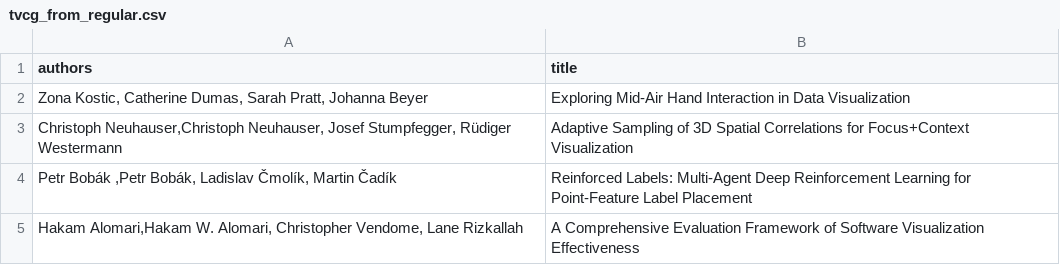
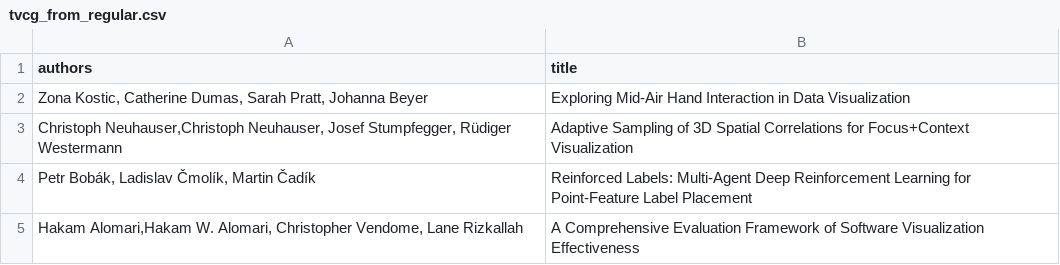
Before and after one commit to PacificVis/pvis2024, a CSV file: _data/tvcg_from_regular.csv, drawn as a sheet.

```diff
--- a/_data/tvcg_from_regular.csv
+++ b/_data/tvcg_from_regular.csv
@@ -3,3 +3,3 @@ authors,title
 "Christoph Neuhauser,Christoph Neuhauser, Josef Stumpfegger, Rüdiger Westermann",Adaptive Sampling of 3D Spatial Correlations for Focus+Context  Visualization
-"Petr Bobák ,Petr Bobák, Ladislav Čmolík, Martin Čadík",Reinforced Labels: Multi-Agent Deep Reinforcement Learning for Point-Feature Label Placement
+"Petr Bobák, Ladislav Čmolík, Martin Čadík",Reinforced Labels: Multi-Agent Deep Reinforcement Learning for Point-Feature Label Placement
 "Hakam Alomari,Hakam W. Alomari, Christopher Vendome, Lane Rizkallah",A Comprehensive Evaluation Framework of Software Visualization Effectiveness
```
Also changed, not shown: _data/tvcg_accepted_jrnl.csv, 5 other files.
